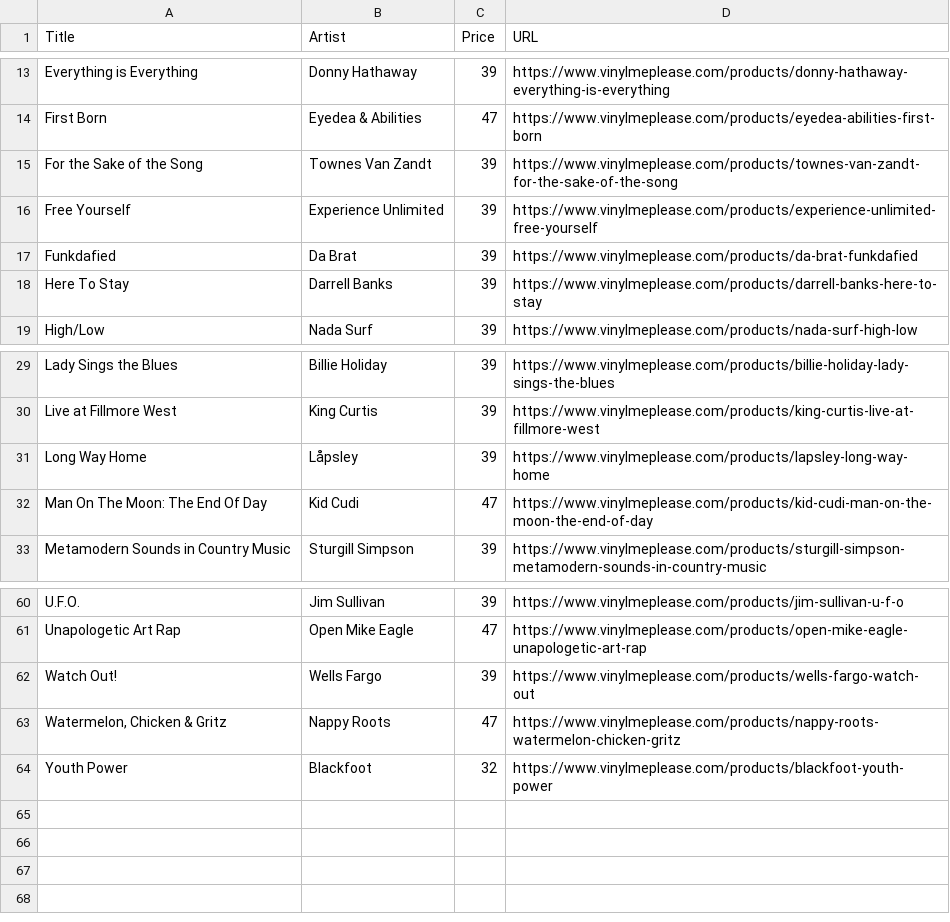
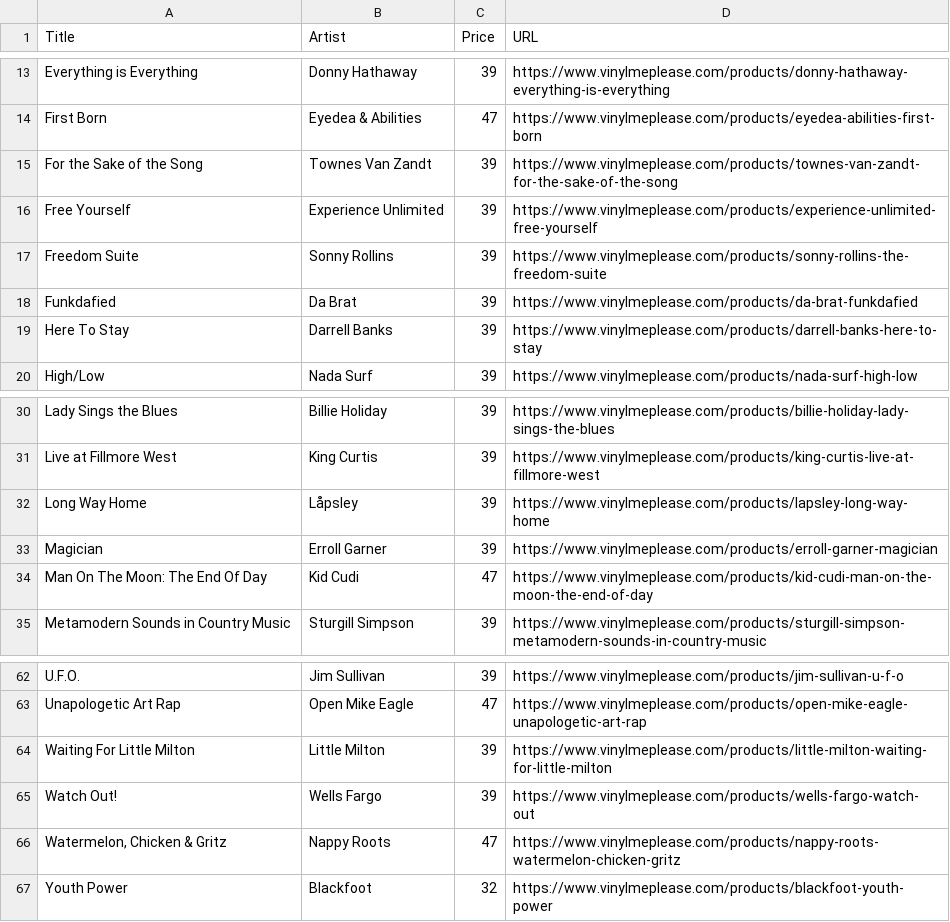
Before and after one commit to sircrumpet/vmp-swaps, a CSV file: VMP_Swaps.csv, drawn as a sheet; only a part is shown, gaps mark what is left out; the diff names each change by its address in the sheet, - before the commit and + after, or states it on an @@ line.

Commit message:
3 swaps added
  Title: Freedom Suite
  Artist: Sonny Rollins
  Price: 39
  URL: https://www.vinylmeplease.com/products/sonny-rollins-the-freedom-suite

  Title: Magician
  Artist: Erroll Garner
  Price: 39
  URL: https://www.vinylmeplease.com/products/erroll-garner-magician

  Title: Waiting For Littⅼe Miⅼton
  Artist: Little Milton
  Price: 39
  URL: https://www.vinylmeplease.com/products/little-milton-waiting-for-little-milton

[skip ci]

```diff
--- a/VMP_Swaps.csv
+++ b/VMP_Swaps.csv
+row 17: Freedom Suite | Sonny Rollins | 39 | https://www.vinylmeplease.com/products/sonny-rollins-the-freedom-suite
+row 33: Magician | Erroll Garner | 39 | https://www.vinylmeplease.com/products/erroll-garner-magician
+row 64: Waiting For Littⅼe Miⅼton | Little Milton | 39 | https://www.vinylmeplease.com/products/little-milton-waiting-for-little-milton
```
